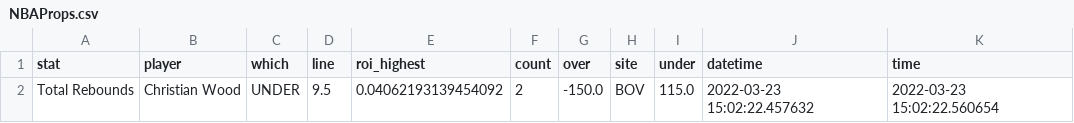
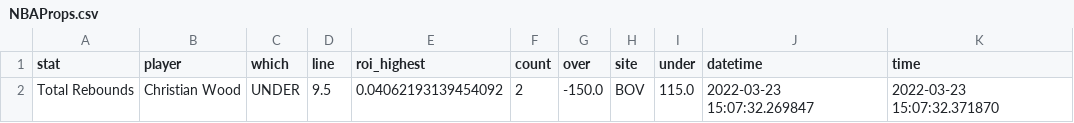
Before and after one commit to BShim92/Public, a CSV file: NBAProps.csv, drawn as a sheet.

```diff
--- a/NBAProps.csv
+++ b/NBAProps.csv
@@ -1,2 +1,2 @@
 stat,player,which,line,roi_highest,count,over,site,under,datetime,time
-Total Rebounds,Christian Wood,UNDER,9.5,0.04062193139454092,2,-150.0,BOV,115.0,2022-03-23 15:02:22.457632,2022-03-23 15:02:22.560654
+Total Rebounds,Christian Wood,UNDER,9.5,0.04062193139454092,2,-150.0,BOV,115.0,2022-03-23 15:07:32.269847,2022-03-23 15:07:32.371870
```
Also changed, not shown: NBAPropsHistory.csv, NBAPropsHistory_NoDupe.csv.
